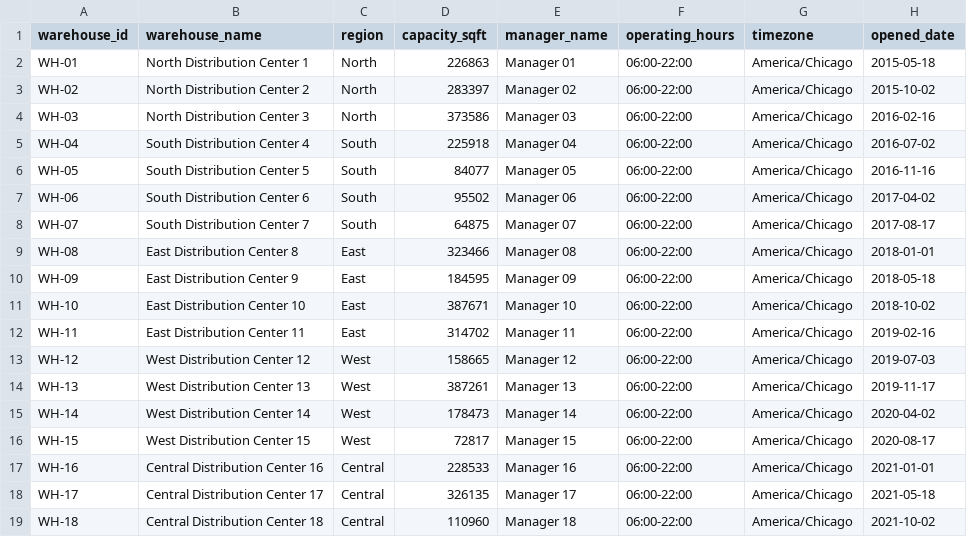
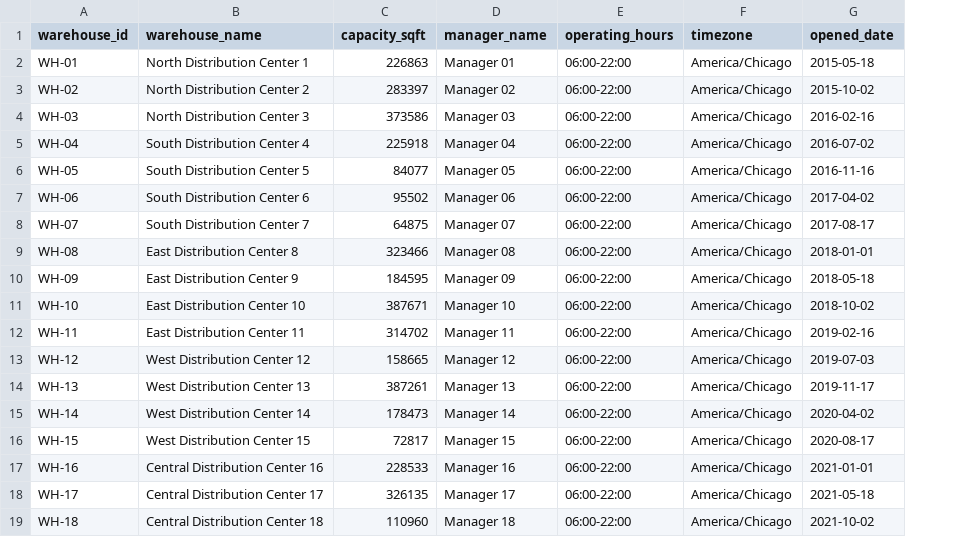
Before and after one commit to brpuneet898/BA_colab_bench_tasks, a CSV file: order-fulfillment-analysis/environment/data/warehouses.csv, drawn as a sheet; the diff names each change by its address in the sheet, - before the commit and + after, or states it on an @@ line.

Commit message:
updated order fulfillment analysis - v10

```diff
--- a/order-fulfillment-analysis/environment/data/warehouses.csv
+++ b/order-fulfillment-analysis/environment/data/warehouses.csv
-column C (region), rows 2-19: North | North | North | South | South | South | South | East | East | East | East | West | West | West | West | Central | Central | Central
```
Also changed, not shown: 5 other files.
